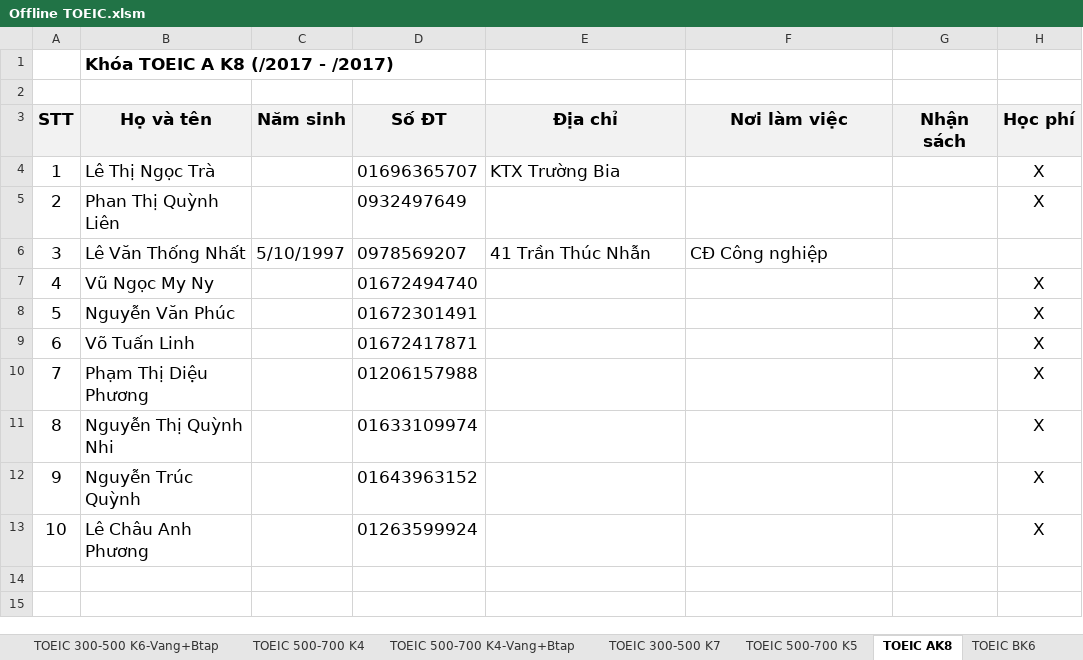
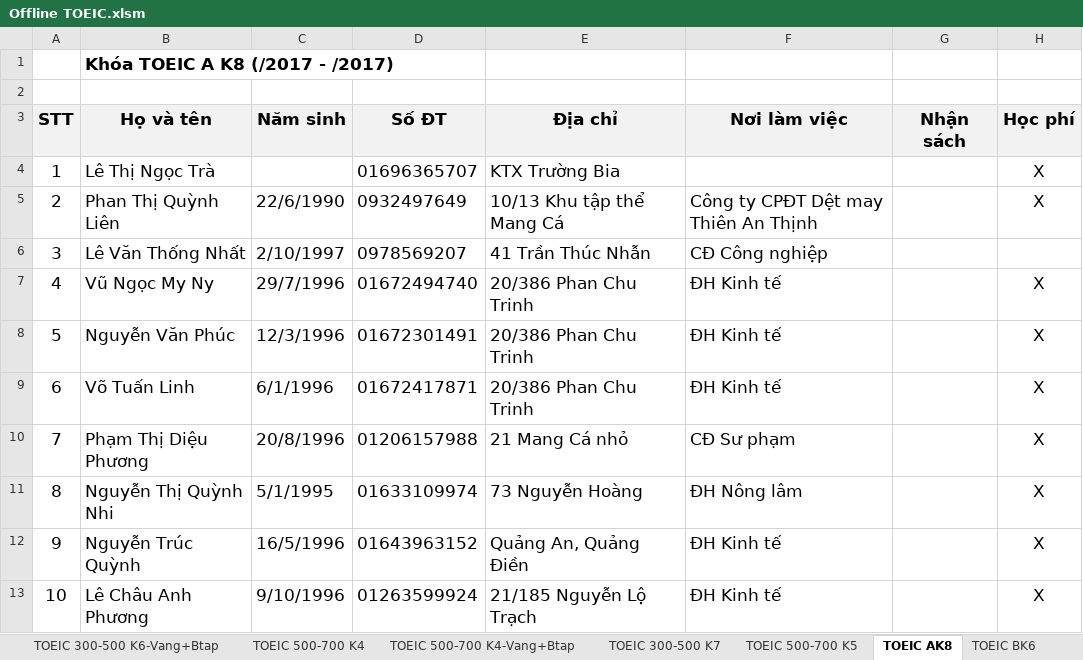
Before and after one commit to dhphong87/Success, an Excel workbook: Danh Sach Lop/Offline TOEIC.xlsm, sheet TOEIC AK8, drawn as a sheet; only a part is shown; values as stored, in another font and other column widths than the file's, no borders; the diff names each change by its address in the sheet, - before the commit and + after, or states it on an @@ line.

```diff
--- a/Danh Sach Lop/Offline TOEIC.xlsm (sheet TOEIC AK8)
+++ b/Danh Sach Lop/Offline TOEIC.xlsm (sheet TOEIC AK8)
-C5: (empty)
+C5: 22/6/1990
-E5: (empty)
+E5: 10/13 Khu tập thể Mang Cá
-F5: (empty)
+F5: Công ty CPĐT Dệt may Thiên An Thịnh
-C6: 5/10/1997
+C6: 2/10/1997
-C7: (empty)
+C7: 29/7/1996
-E7:E9: (empty)
+E7:E9: 20/386 Phan Chu Trinh
-F7:F9: (empty)
+F7:F9: ĐH Kinh tế
-C8: (empty)
+C8: 12/3/1996
-C9: (empty)
+C9: 6/1/1996
-C10: (empty)
+C10: 20/8/1996
-E10: (empty)
+E10: 21 Mang Cá nhỏ
-F10: (empty)
+F10: CĐ Sư phạm
-C11: (empty)
+C11: 5/1/1995
-E11: (empty)
+E11: 73 Nguyễn Hoàng
-F11: (empty)
+F11: ĐH Nông lâm
-C12: (empty)
+C12: 16/5/1996
-E12: (empty)
+E12: Quảng An, Quảng Điền
-F12:F13: (empty)
+F12:F13: ĐH Kinh tế
-C13: (empty)
+C13: 9/10/1996
-E13: (empty)
+E13: 21/185 Nguyễn Lộ Trạch
```
Also changed, not shown: sheet DS Bảo lưu, sheet TB Sinh nhật.
